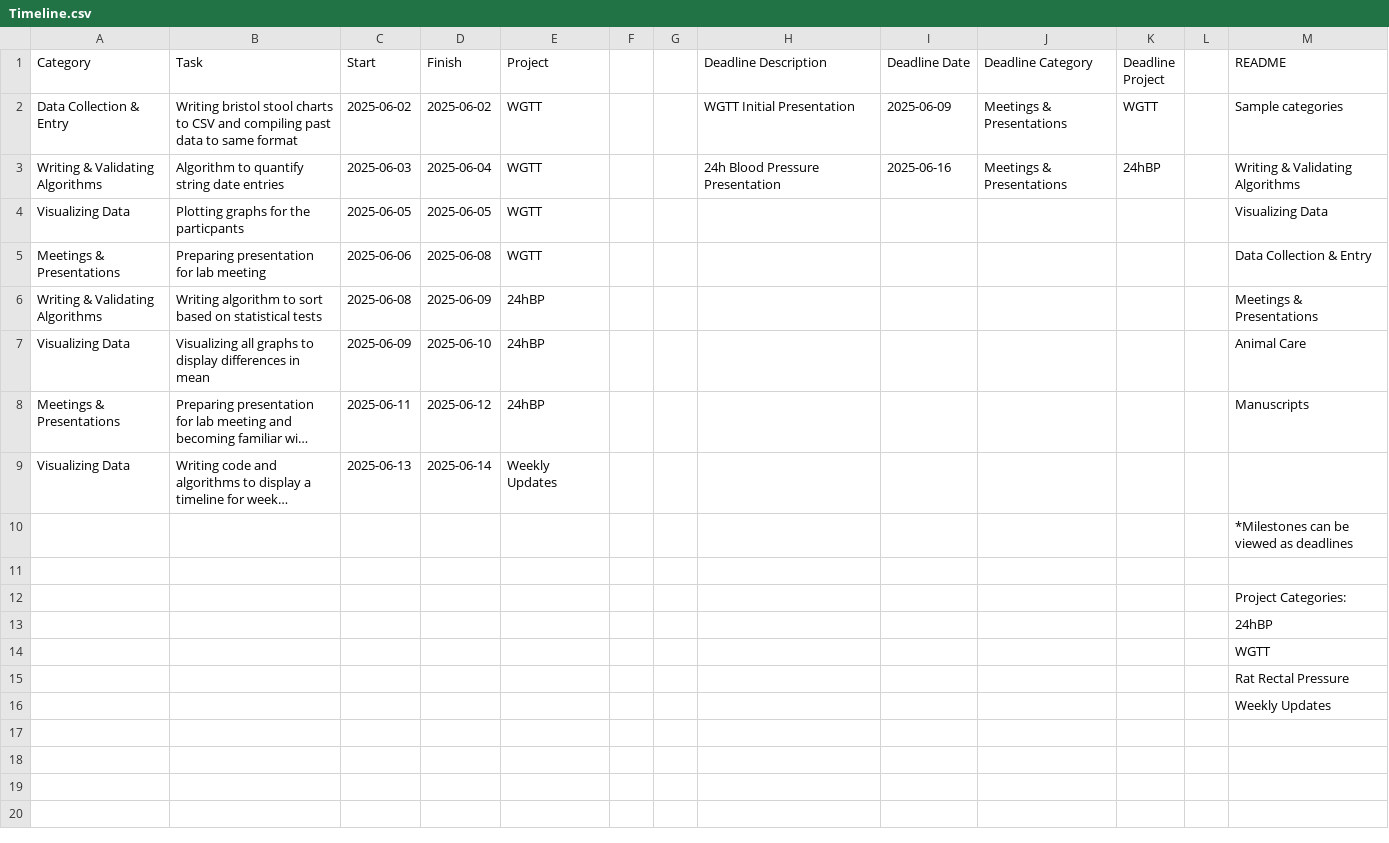
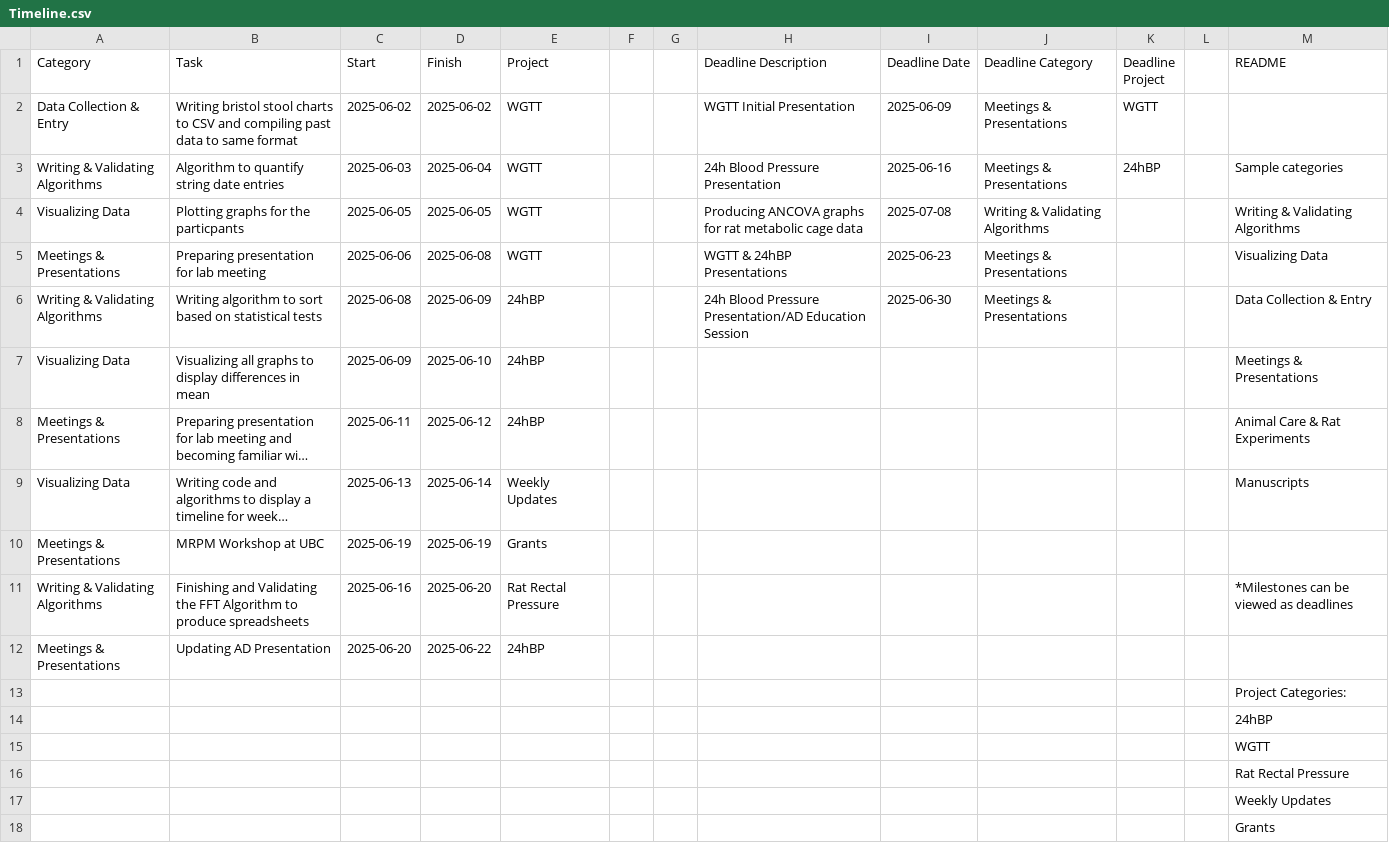
Before and after one commit to LokavyaJain/lokavyajain.github.io, a CSV file: krassioukovlab/2025SummerUpdates/Timeline.csv, drawn as a sheet; long unchanged cells end in …; removed rows and columns are numbered as before the commit, all else as after; the diff names each change by its address in the sheet, - before the commit and + after, or states it on an @@ line.

```diff
--- a/krassioukovlab/2025SummerUpdates/Timeline.csv
+++ b/krassioukovlab/2025SummerUpdates/Timeline.csv
-M2 (README): Sample categories
+M2 (README): (empty)
-M3 (README): Writing & Validating Algorithms
+M3 (README): Sample categories
-H4 (Deadline Description): (empty)
+H4 (Deadline Description): Producing ANCOVA graphs for rat metabolic cage data
-I4 (Deadline Date): (empty)
+I4 (Deadline Date): 2025-07-08
-J4 (Deadline Category): (empty)
+J4 (Deadline Category): Writing & Validating Algorithms
-M4 (README): Visualizing Data
+M4 (README): Writing & Validating Algorithms
-H5 (Deadline Description): (empty)
+H5 (Deadline Description): WGTT & 24hBP Presentations
-I5 (Deadline Date): (empty)
+I5 (Deadline Date): 2025-06-23
-J5:J6 (Deadline Category): (empty)
+J5:J6 (Deadline Category): Meetings & Presentations
-M5 (README): Data Collection & Entry
+M5 (README): Visualizing Data
-H6 (Deadline Description): (empty)
+H6 (Deadline Description): 24h Blood Pressure Presentation/AD Education Session
-I6 (Deadline Date): (empty)
+I6 (Deadline Date): 2025-06-30
-M6 (README): Meetings & Presentations
+M6 (README): Data Collection & Entry
-M7 (README): Animal Care
+M7 (README): Meetings & Presentations
-M8 (README): Manuscripts
+M8 (README): Animal Care & Rat Experiments
-M9 (README): (empty)
+M9 (README): Manuscripts
-row 10:  |  |  |  |  |  |  |  |  |  |  |  | *Milestones can be viewed as deadlines
-row 10: (empty)
+row 10: Meetings & Presentations | MRPM Workshop at UBC | 2025-06-19 | 2025-06-19 | Grants
+row 11: Writing & Validating Algorithms | Finishing and Validating the FFT Algorithm to produce spreadsheets | 2025-06-16 | 2025-06-20 | Rat Rectal Pressure |  |  |  |  |  |  |  | *Milestones can be viewed as deadlines
+row 12: Meetings & Presentations | Updating AD Presentation | 2025-06-20 | 2025-06-22 | 24hBP
+row 18:  |  |  |  |  |  |  |  |  |  |  |  | Grants
```
Also changed, not shown: 4 other files.
